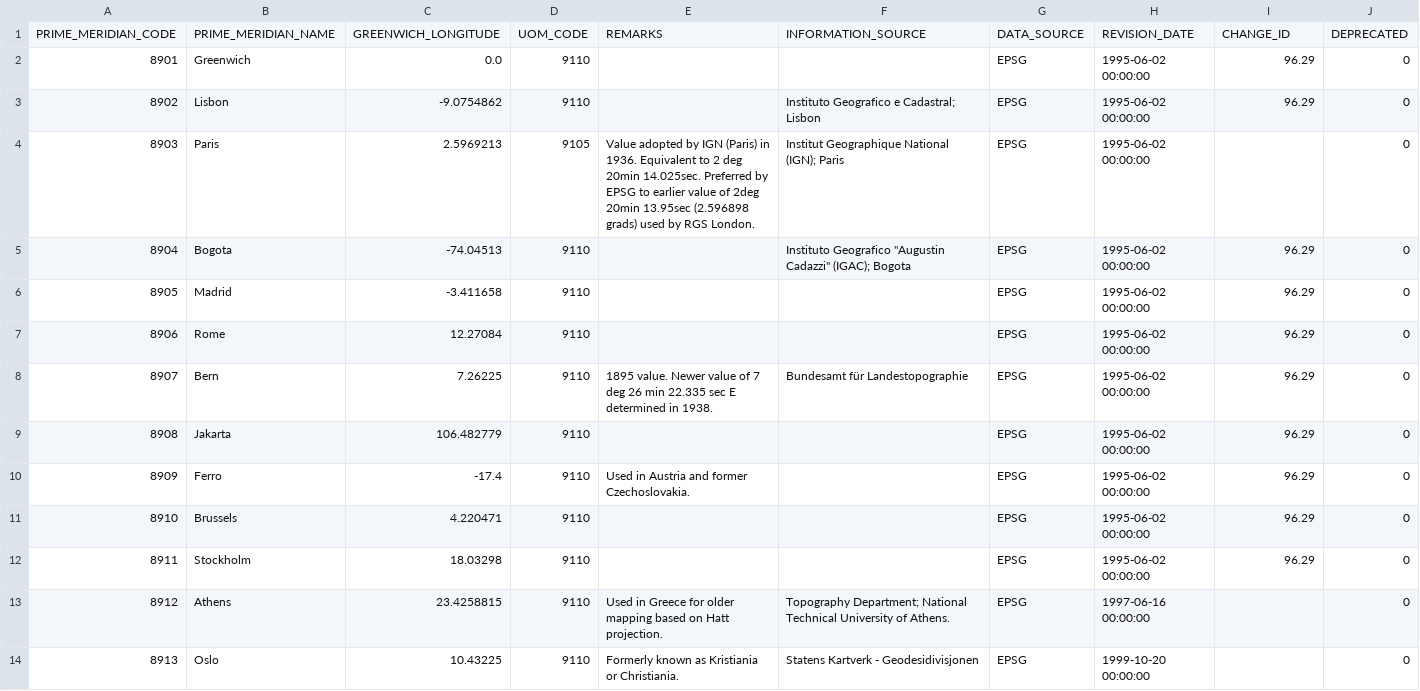
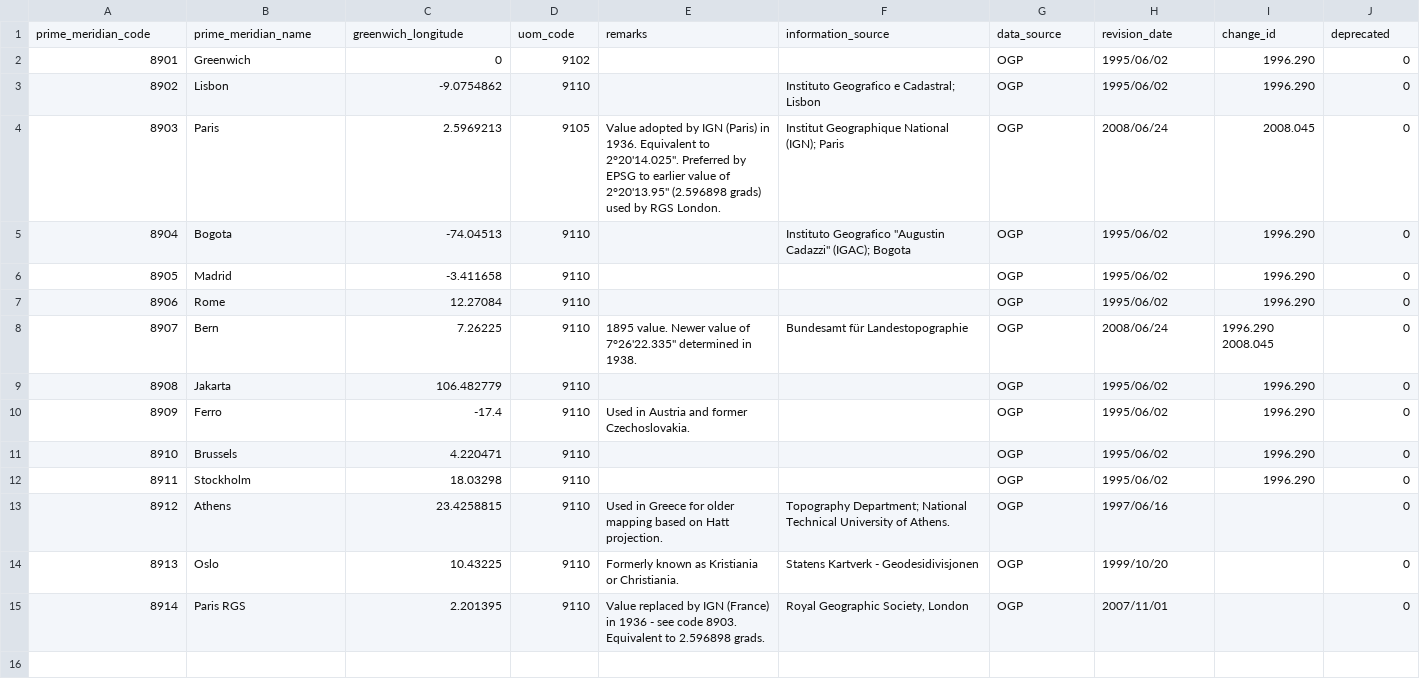
Before and after one commit to johanvdw/libgeotiff-git-mirror, a CSV file: geotiff/trunk/libgeotiff/csv/prime_meridian.csv, drawn as a sheet; removed rows and columns are numbered as before the commit, all else as after; the diff names each change by its address in the sheet, - before the commit and + after, or states it on an @@ line.

Commit message:
extract primemeridian table too, and update

```diff
--- a/geotiff/trunk/libgeotiff/csv/prime_meridian.csv
+++ b/geotiff/trunk/libgeotiff/csv/prime_meridian.csv
-row 1: PRIME_MERIDIAN_CODE | PRIME_MERIDIAN_NAME | GREENWICH_LONGITUDE | UOM_CODE | REMARKS | INFORMATION_SOURCE | DATA_SOURCE | REVISION_DATE | CHANGE_ID | DEPRECATED
+row 1: prime_meridian_code | prime_meridian_name | greenwich_longitude | uom_code | remarks | information_source | data_source | revision_date | change_id | deprecated
-C2: 0.0
+C2: 0
-D2: 9110
+D2: 9102
-G2:G14: EPSG
+G2:G14: OGP
-H2:H3: 1995-06-02 00:00:00
+H2:H3: 1995/06/02
-I2:I3: 96.29
+I2:I3: 1996.290
-E4: …Equivalent to 2 deg 20min 14.025sec. Preferred by EPSG to earlier value of 2deg 20min 13.95sec (2.596898 grads)…
+E4: …Equivalent to 2°20'14.025". Preferred by EPSG to earlier value of 2°20'13.95" (2.596898 grads)…
-H4: 1995-06-02 00:00:00
+H4: 2008/06/24
-I4: (empty)
+I4: 2008.045
-H5:H7: 1995-06-02 00:00:00
+H5:H7: 1995/06/02
-I5:I7: 96.29
+I5:I7: 1996.290
-E8: …value of 7 deg 26 min 22.335 sec E determined in…
+E8: …value of 7°26'22.335" determined in…
-H8: 1995-06-02 00:00:00
+H8: 2008/06/24
-I8: 96.29
+I8: 1996.290 2008.045
-H9:H12: 1995-06-02 00:00:00
+H9:H12: 1995/06/02
-I9:I12: 96.29
+I9:I12: 1996.290
-H13: 1997-06-16 00:00:00
+H13: 1997/06/16
-H14: 1999-10-20 00:00:00
+H14: 1999/10/20
+row 15: 8914 | Paris RGS | 2.201395 | 9110 | Value replaced by IGN (France) in 1936 - see code 8903. Equivalent to 2.596898 grads. | Royal Geographic Society, London | OGP | 2007/11/01 |  | 0
```
Also changed, not shown: 1 other file.
